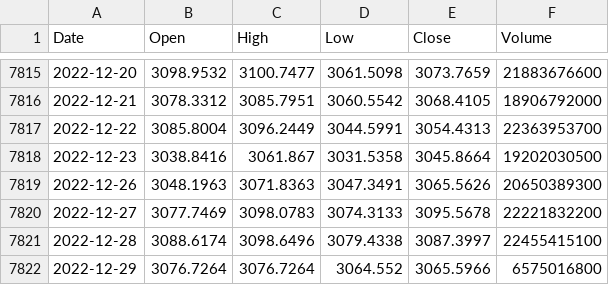
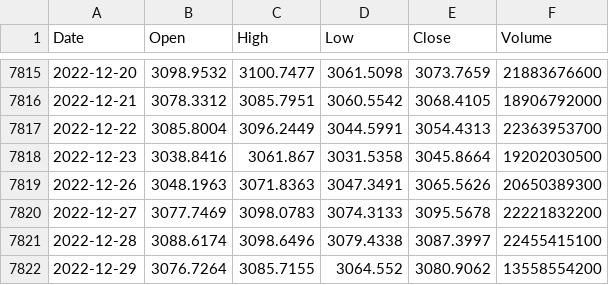
Before and after one commit to KwangYeol/stock-now, a CSV file: index/shanghai.csv, drawn as a sheet; only a part is shown, gaps mark what is left out.

```diff
--- a/index/shanghai.csv
+++ b/index/shanghai.csv
@@ -7821,2 +7821,2 @@ Date,Open,High,Low,Close,Volume
 2022-12-28,3088.6174,3098.6496,3079.4338,3087.3997,22455415100
-2022-12-29,3076.7264,3076.7264,3064.552,3065.5966,6575016800
+2022-12-29,3076.7264,3085.7155,3064.552,3080.9062,13558554200
```
Also changed, not shown: index/kospi.csv, index/nikkei225.csv.
